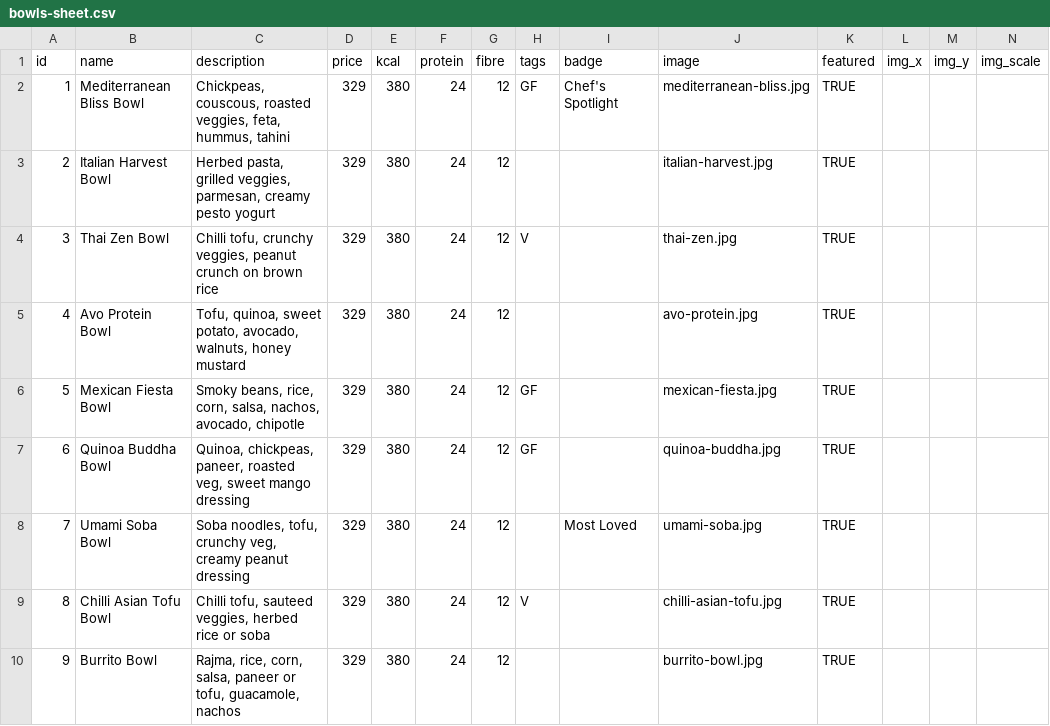
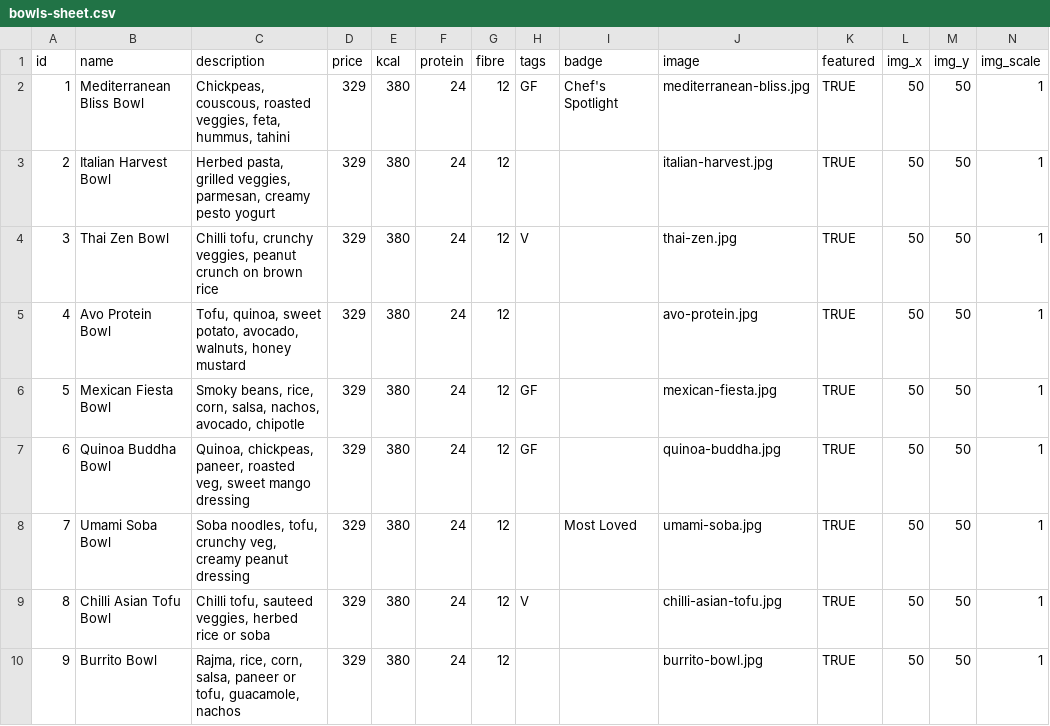
Before and after one commit to jsamarth729-cell/green-feast-menu, a CSV file: data/bowls-sheet.csv, drawn as a sheet.

```diff
--- a/data/bowls-sheet.csv
+++ b/data/bowls-sheet.csv
@@ -1,10 +1,10 @@
 id,name,description,price,kcal,protein,fibre,tags,badge,image,featured,img_x,img_y,img_scale
-1,Mediterranean Bliss Bowl,"Chickpeas, couscous, roasted veggies, feta, hummus, tahini",329,380,24,12,GF,Chef's Spotlight,mediterranean-bliss.jpg,TRUE
-2,Italian Harvest Bowl,"Herbed pasta, grilled veggies, parmesan, creamy pesto yogurt",329,380,24,12,,,italian-harvest.jpg,TRUE
-3,Thai Zen Bowl,"Chilli tofu, crunchy veggies, peanut crunch on brown rice",329,380,24,12,V,,thai-zen.jpg,TRUE
-4,Avo Protein Bowl,"Tofu, quinoa, sweet potato, avocado, walnuts, honey mustard",329,380,24,12,,,avo-protein.jpg,TRUE
-5,Mexican Fiesta Bowl,"Smoky beans, rice, corn, salsa, nachos, avocado, chipotle",329,380,24,12,GF,,mexican-fiesta.jpg,TRUE
-6,Quinoa Buddha Bowl,"Quinoa, chickpeas, paneer, roasted veg, sweet mango dressing",329,380,24,12,GF,,quinoa-buddha.jpg,TRUE
-7,Umami Soba Bowl,"Soba noodles, tofu, crunchy veg, creamy peanut dressing",329,380,24,12,,Most Loved,umami-soba.jpg,TRUE
-8,Chilli Asian Tofu Bowl,"Chilli tofu, sauteed veggies, herbed rice or soba",329,380,24,12,V,,chilli-asian-tofu.jpg,TRUE
-9,Burrito Bowl,"Rajma, rice, corn, salsa, paneer or tofu, guacamole, nachos",329,380,24,12,,,burrito-bowl.jpg,TRUE
+1,Mediterranean Bliss Bowl,"Chickpeas, couscous, roasted veggies, feta, hummus, tahini",329,380,24,12,GF,Chef's Spotlight,mediterranean-bliss.jpg,TRUE,50,50,1
+2,Italian Harvest Bowl,"Herbed pasta, grilled veggies, parmesan, creamy pesto yogurt",329,380,24,12,,,italian-harvest.jpg,TRUE,50,50,1
+3,Thai Zen Bowl,"Chilli tofu, crunchy veggies, peanut crunch on brown rice",329,380,24,12,V,,thai-zen.jpg,TRUE,50,50,1
+4,Avo Protein Bowl,"Tofu, quinoa, sweet potato, avocado, walnuts, honey mustard",329,380,24,12,,,avo-protein.jpg,TRUE,50,50,1
+5,Mexican Fiesta Bowl,"Smoky beans, rice, corn, salsa, nachos, avocado, chipotle",329,380,24,12,GF,,mexican-fiesta.jpg,TRUE,50,50,1
+6,Quinoa Buddha Bowl,"Quinoa, chickpeas, paneer, roasted veg, sweet mango dressing",329,380,24,12,GF,,quinoa-buddha.jpg,TRUE,50,50,1
+7,Umami Soba Bowl,"Soba noodles, tofu, crunchy veg, creamy peanut dressing",329,380,24,12,,Most Loved,umami-soba.jpg,TRUE,50,50,1
+8,Chilli Asian Tofu Bowl,"Chilli tofu, sauteed veggies, herbed rice or soba",329,380,24,12,V,,chilli-asian-tofu.jpg,TRUE,50,50,1
+9,Burrito Bowl,"Rajma, rice, corn, salsa, paneer or tofu, guacamole, nachos",329,380,24,12,,,burrito-bowl.jpg,TRUE,50,50,1
```
